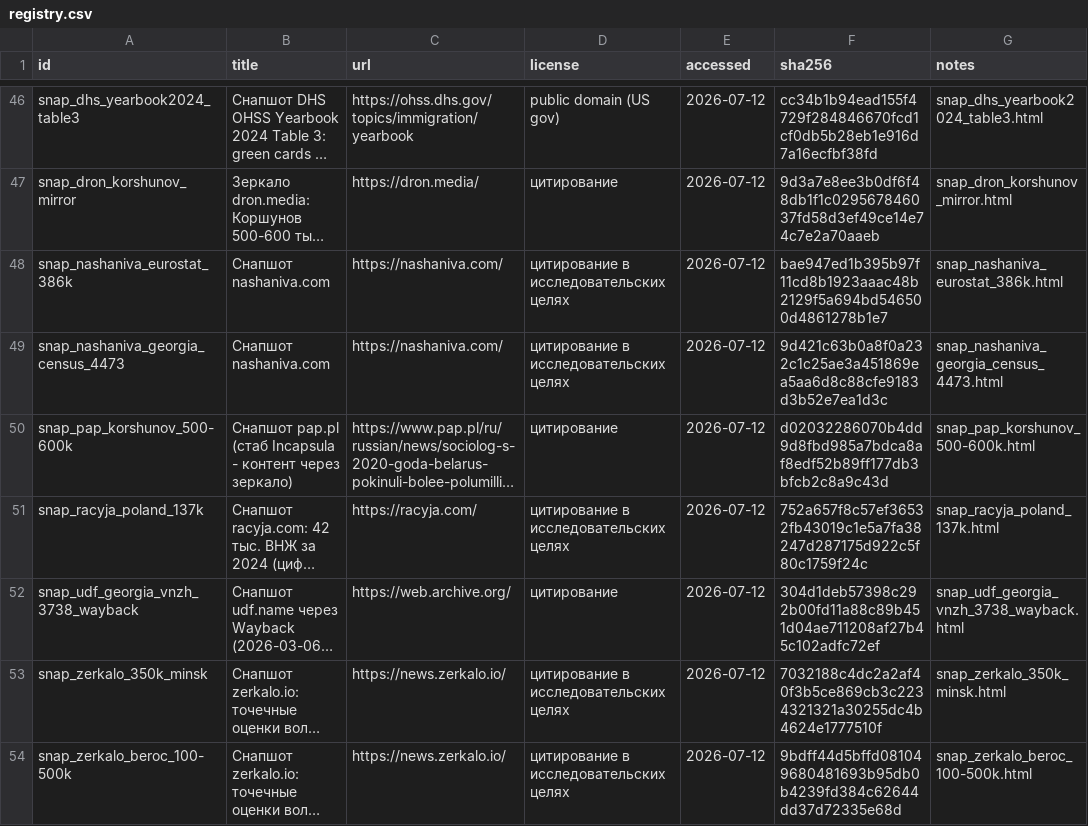
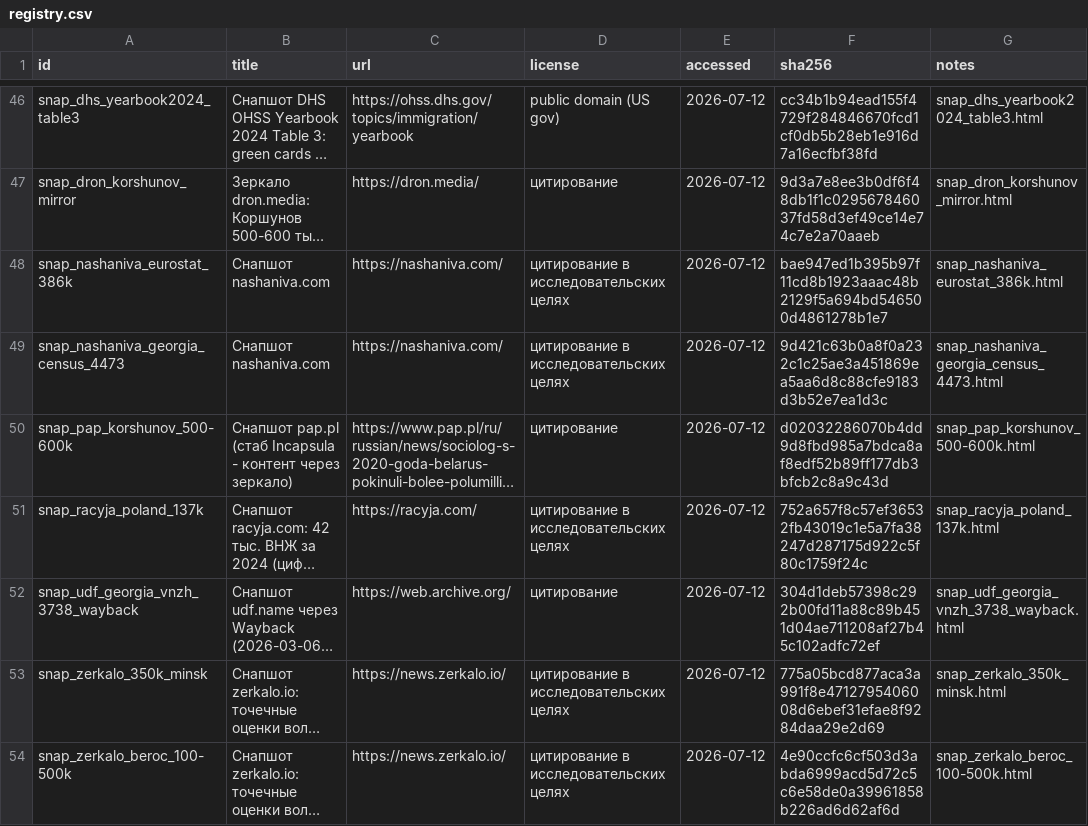
Before and after one commit to sergeionlyart/BY_maps, a CSV file: data/raw/migration/registry.csv, drawn as a sheet; only a part is shown, gaps mark what is left out; long unchanged cells end in …; the diff names each change by its address in the sheet, - before the commit and + after, or states it on an @@ line.

```diff
--- a/data/raw/migration/registry.csv
+++ b/data/raw/migration/registry.csv
-F53 (sha256): 7032188c4dc2a2af40f3b5ce869cb3c2234321321a30255dc4b4624e1777510f
+F53 (sha256): 775a05bcd877aca3a991f8e4712795406008d6ebef31efae8f9284daa29e2d69
-F54 (sha256): 9bdff44d5bffd081049680481693b95db0b4239fd384c62644dd37d72335e68d
+F54 (sha256): 4e90ccfc6cf503d3abda6999acd5d72c5c6e58de0a39961858b226ad6d62af6d
```
Also changed, not shown: 23 other files.
